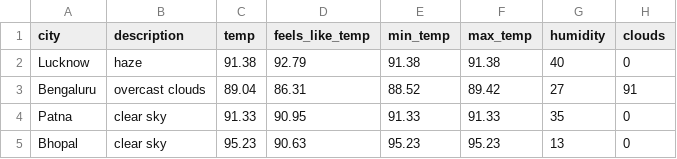
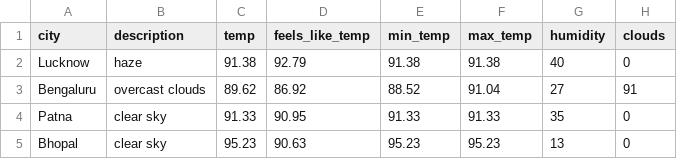
Before and after one commit to shantanu-sigmoid/python-airflow-tasks, a CSV file: store_files/weather_data.csv, drawn as a sheet.

```diff
--- a/store_files/weather_data.csv
+++ b/store_files/weather_data.csv
@@ -2,3 +2,3 @@ city,description,temp,feels_like_temp,min_temp,max_temp,humidity,clouds
 Lucknow,haze,91.38,92.79,91.38,91.38,40,0
-Bengaluru,overcast clouds,89.04,86.31,88.52,89.42,27,91
+Bengaluru,overcast clouds,89.62,86.92,88.52,91.04,27,91
 Patna,clear sky,91.33,90.95,91.33,91.33,35,0
```
Also changed, not shown: 2 other files.
